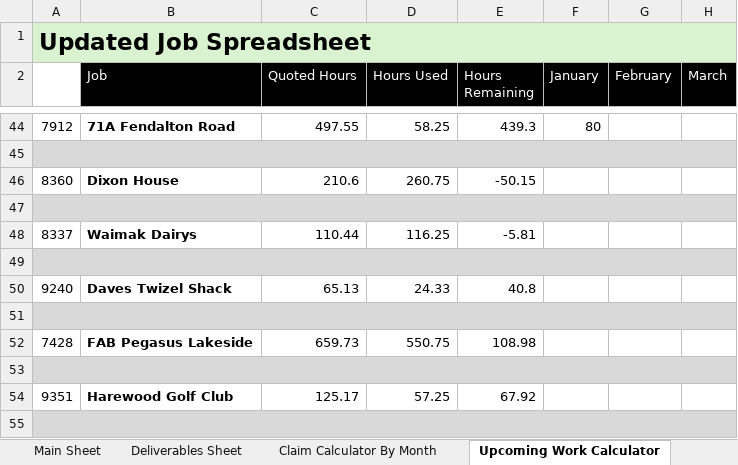
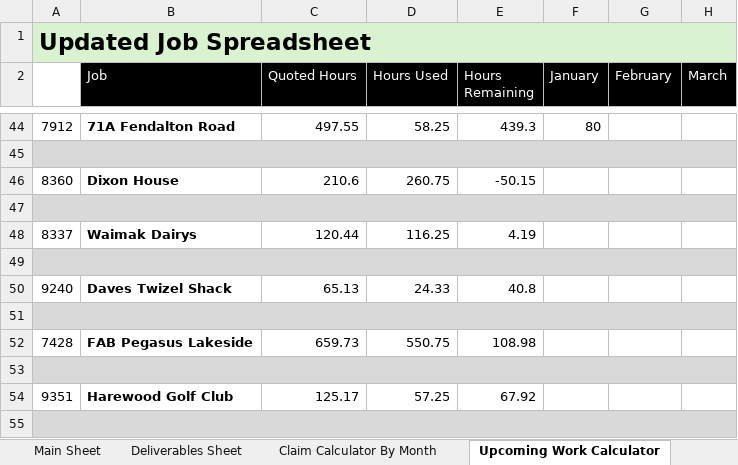
Before and after one commit to felixkwan2901/excel-dashboard, an Excel workbook: Cassidy_Davies_Electrical_BPMN_Data.xlsx, sheet Upcoming Work Calculator, drawn as a sheet; only a part is shown, gaps mark what is left out; values as stored, in another font and other column widths than the file's, no borders; conditional formats not drawn; the diff names each change by its address in the sheet, - before the commit and + after, or states it on an @@ line.

```diff
--- a/Cassidy_Davies_Electrical_BPMN_Data.xlsx (sheet Upcoming Work Calculator)
+++ b/Cassidy_Davies_Electrical_BPMN_Data.xlsx (sheet Upcoming Work Calculator)
-C48 (Quoted Hours): 110.44
+C48 (Quoted Hours): 120.44
-E48 (Hours Remaining): -5.81
+E48 (Hours Remaining): 4.19
```
Also changed, not shown: sheet Deliverables Sheet, sheet Claim Calculator By Month, 2 other files.
